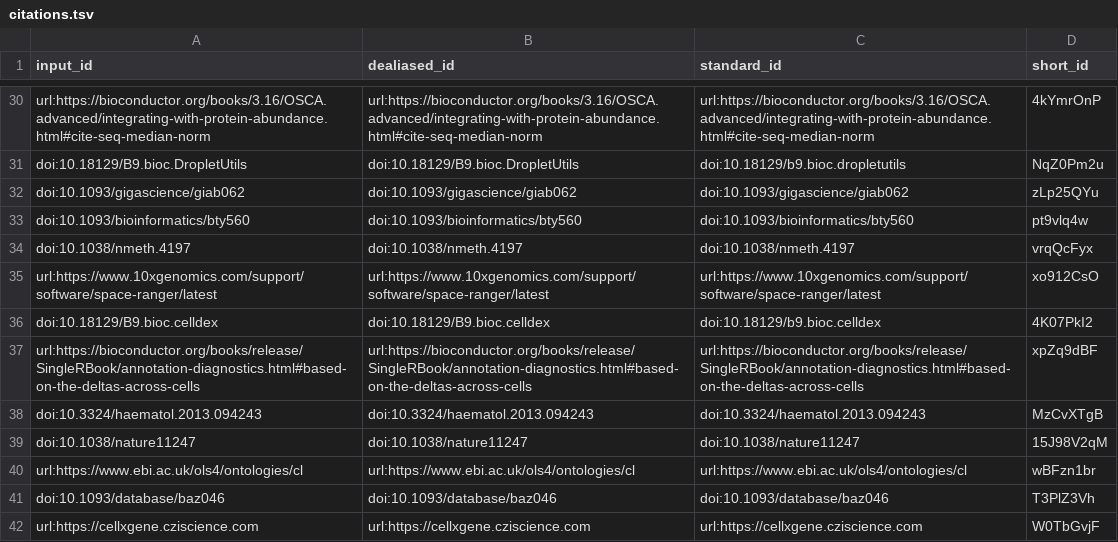
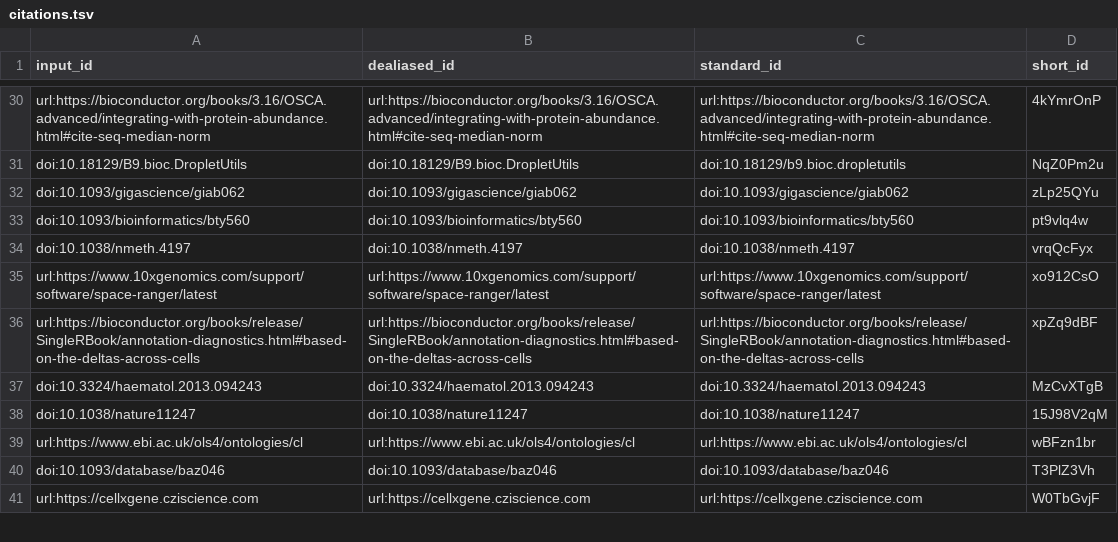
Before and after one commit to cgreene/ScPCA-manuscript, a TSV file: citations.tsv, drawn as a sheet; only a part is shown, gaps mark what is left out; the diff names each change by its address in the sheet, - before the commit and + after, or states it on an @@ line.

```diff
--- a/citations.tsv
+++ b/citations.tsv
-row 36: doi:10.18129/B9.bioc.celldex | doi:10.18129/B9.bioc.celldex | doi:10.18129/b9.bioc.celldex | 4K07PkI2
```
Also changed, not shown: 7 other files.
